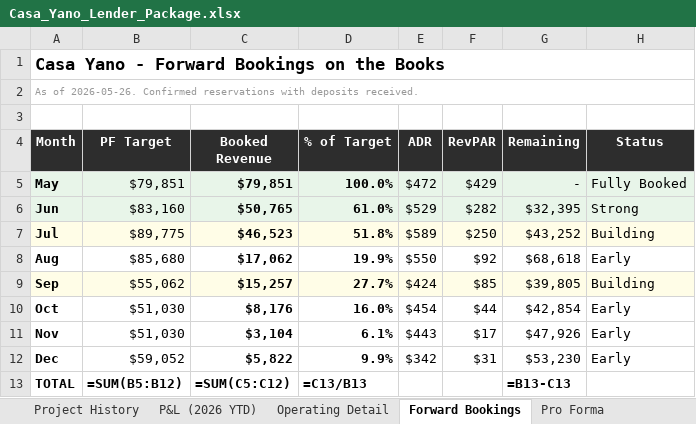
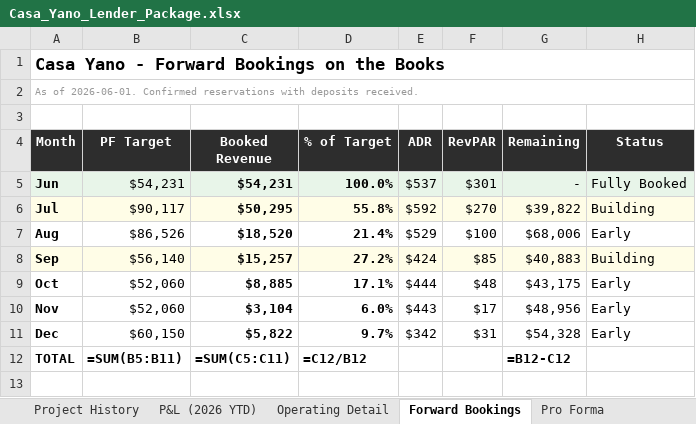
Before and after one commit to matt-dcp/yano, an Excel workbook: Casa_Yano_Lender_Package.xlsx, sheet Forward Bookings, drawn as a sheet; values as stored, in another font and other column widths than the file's, no borders; formulas without a stored value are shown as written; removed rows and columns are numbered as before the commit, all else as after; the diff names each change by its address in the sheet, - before the commit and + after, or states it on an @@ line.

```diff
--- a/Casa_Yano_Lender_Package.xlsx (sheet Forward Bookings)
+++ b/Casa_Yano_Lender_Package.xlsx (sheet Forward Bookings)
-A2 (Month): As of 2026-05-26. Confirmed reservations…
+A2 (Month): As of 2026-06-01. Confirmed reservations…
-row 5: May | $79,851 | $79,851 | 100.0% | $472 | $429 | - | Fully Booked
-B5 (PF Target): $83,160
+B5 (PF Target): $54,231
-C5 (Booked Revenue): $50,765
+C5 (Booked Revenue): $54,231
-D5 (% of Target): 61.0%
+D5 (% of Target): 100.0%
-E5 (ADR): $529
+E5 (ADR): $537
-F5 (RevPAR): $282
+F5 (RevPAR): $301
-G5 (Remaining): $32,395
+G5 (Remaining): -
-H5 (Status): Strong
+H5 (Status): Fully Booked
-B6 (PF Target): $89,775
+B6 (PF Target): $90,117
-C6 (Booked Revenue): $46,523
+C6 (Booked Revenue): $50,295
-D6 (% of Target): 51.8%
+D6 (% of Target): 55.8%
-E6 (ADR): $589
+E6 (ADR): $592
-F6 (RevPAR): $250
+F6 (RevPAR): $270
-G6 (Remaining): $43,252
+G6 (Remaining): $39,822
-B7 (PF Target): $85,680
+B7 (PF Target): $86,526
-C7 (Booked Revenue): $17,062
+C7 (Booked Revenue): $18,520
-D7 (% of Target): 19.9%
+D7 (% of Target): 21.4%
-E7 (ADR): $550
+E7 (ADR): $529
-F7 (RevPAR): $92
+F7 (RevPAR): $100
-G7 (Remaining): $68,618
+G7 (Remaining): $68,006
-B8 (PF Target): $55,062
+B8 (PF Target): $56,140
-D8 (% of Target): 27.7%
+D8 (% of Target): 27.2%
-G8 (Remaining): $39,805
+G8 (Remaining): $40,883
-B9:B10 (PF Target): $51,030
+B9:B10 (PF Target): $52,060
-C9 (Booked Revenue): $8,176
+C9 (Booked Revenue): $8,885
-D9 (% of Target): 16.0%
+D9 (% of Target): 17.1%
-E9 (ADR): $454
+E9 (ADR): $444
-F9 (RevPAR): $44
+F9 (RevPAR): $48
-G9 (Remaining): $42,854
+G9 (Remaining): $43,175
-D10 (% of Target): 6.1%
+D10 (% of Target): 6.0%
-G10 (Remaining): $47,926
+G10 (Remaining): $48,956
-B11 (PF Target): $59,052
+B11 (PF Target): $60,150
-D11 (% of Target): 9.9%
+D11 (% of Target): 9.7%
-G11 (Remaining): $53,230
+G11 (Remaining): $54,328
-B12 (PF Target): =SUM(B5:B12)
+B12 (PF Target): =SUM(B5:B11)
-C12 (Booked Revenue): =SUM(C5:C12)
+C12 (Booked Revenue): =SUM(C5:C11)
-D12 (% of Target): =C13/B13
+D12 (% of Target): =C12/B12
-G12 (Remaining): =B13-C13
+G12 (Remaining): =B12-C12
```
Also changed, not shown: sheet Operating Detail, sheet P&L (2026 YTD), sheet Pro Forma, sheet Executive Summary, sheet Project History, Casa_Yano_Loan_Evaluator.xlsx, 1 other file.
